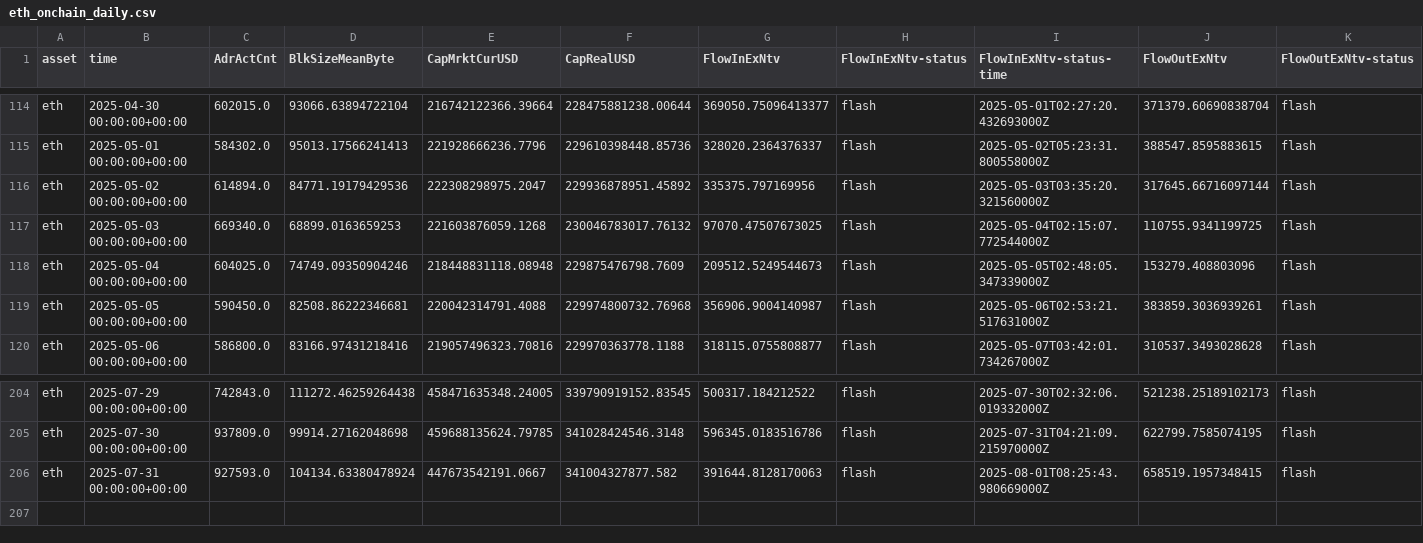
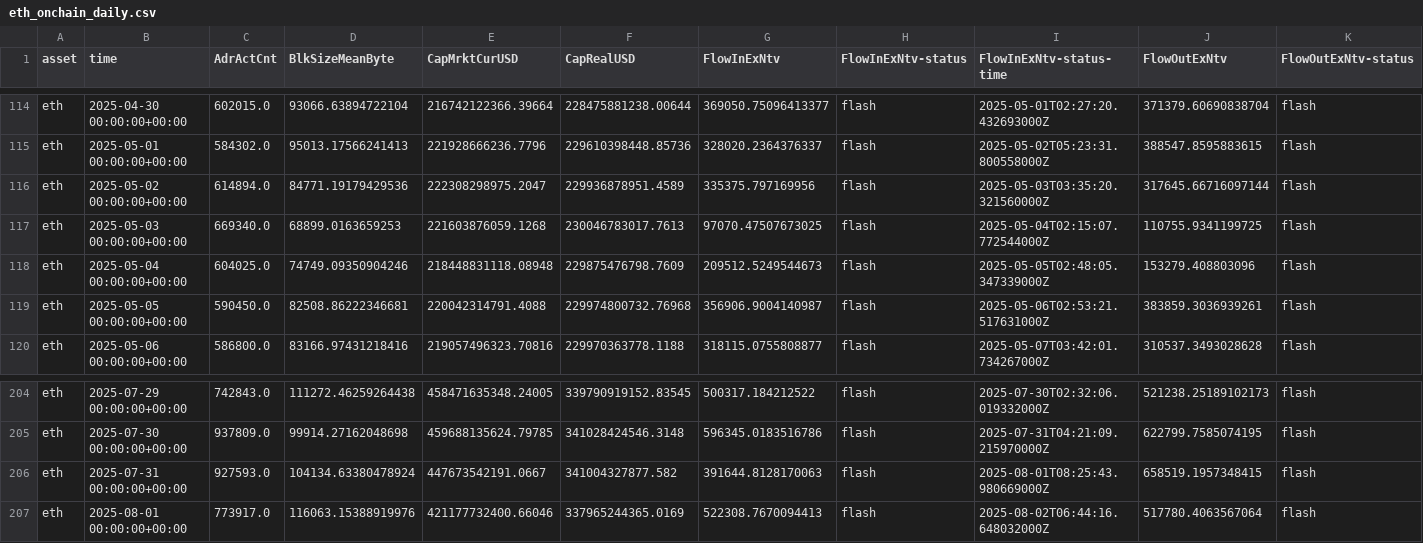
Before and after one commit to alex-lebedev/crypto-on-chain, a CSV file: eth_onchain_daily.csv, drawn as a sheet; only a part is shown, gaps mark what is left out; rows hold the shown columns only; the diff names each change by its address in the sheet, - before the commit and + after, or states it on an @@ line.

```diff
--- a/eth_onchain_daily.csv
+++ b/eth_onchain_daily.csv
-F116 (CapRealUSD): 229936878951.45892
+F116 (CapRealUSD): 229936878951.4589
-F117 (CapRealUSD): 230046783017.76132
+F117 (CapRealUSD): 230046783017.7613
+row 207: eth | 2025-08-01 00:00:00+00:00 | 773917.0 | 116063.15388919976 | 421177732400.66046 | 337965244365.0169 | 522308.7670094413 | flash | 2025-08-02T06:44:16.648032000Z | 517780.4063567064 | flash
```
Also changed, not shown: btc_onchain_daily.csv, 7 other files.
